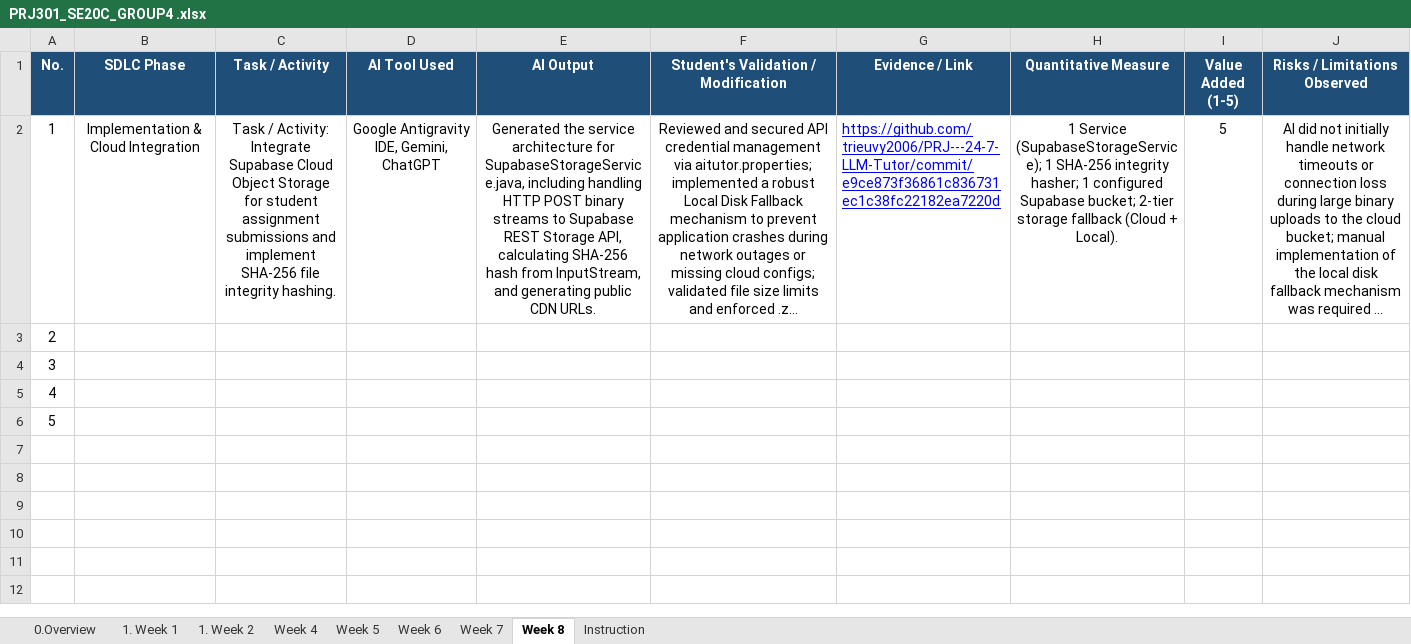
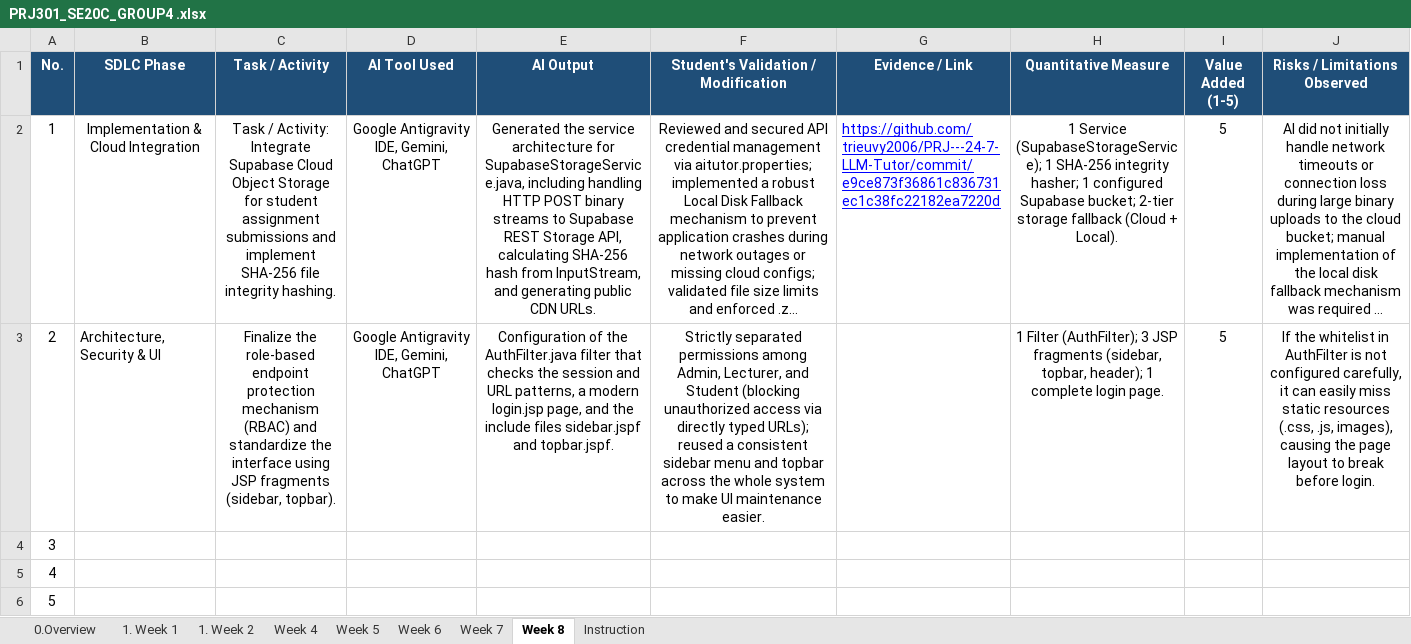
Before and after one commit to trieuvy2006/PRJ---24-7-LLM-Tutor, an Excel workbook: docs/PRJ301_SE20C_GROUP4 .xlsx, sheet Week 8, drawn as a sheet; long unchanged cells end in …; values as stored, in another font and other column widths than the file's, no borders; the diff names each change by its address in the sheet, - before the commit and + after, or states it on an @@ line.

Commit message:
Update PRJ301_SE20C_GROUP4 .xlsx

```diff
--- a/docs/PRJ301_SE20C_GROUP4 .xlsx (sheet Week 8)
+++ b/docs/PRJ301_SE20C_GROUP4 .xlsx (sheet Week 8)
-B3 (SDLC Phase): (empty)
+B3 (SDLC Phase): Architecture, Security & UI
-C3 (Task / Activity): (empty)
+C3 (Task / Activity): Finalize the role-based endpoint protection mechanism (RBAC) and standardize the interface using JSP fragments (sidebar, topbar).
-D3 (AI Tool Used): (empty)
+D3 (AI Tool Used): Google Antigravity IDE, Gemini, ChatGPT
-E3 (AI Output): (empty)
+E3 (AI Output): Configuration of the AuthFilter.java filter that checks the session and URL patterns, a modern login.jsp page, and the include files sidebar.jspf and topbar.jspf.
-F3: (empty)
+F3: Strictly separated permissions among Admin, Lecturer, and Student (blocking unauthorized access via directly typed URLs); reused a consistent sidebar menu and topbar across the whole system to make UI maintenance easier.
-H3 (Quantitative Measure): (empty)
+H3 (Quantitative Measure): 1 Filter (AuthFilter); 3 JSP fragments (sidebar, topbar, header); 1 complete login page.
-I3 (Value Added (1-5)): (empty)
+I3 (Value Added (1-5)): 5
-J3 (Risks / Limitations Observed): (empty)
+J3 (Risks / Limitations Observed): If the whitelist in AuthFilter is not configured carefully, it can easily miss static resources (.css, .js, images), causing the page layout to break before login.
```
